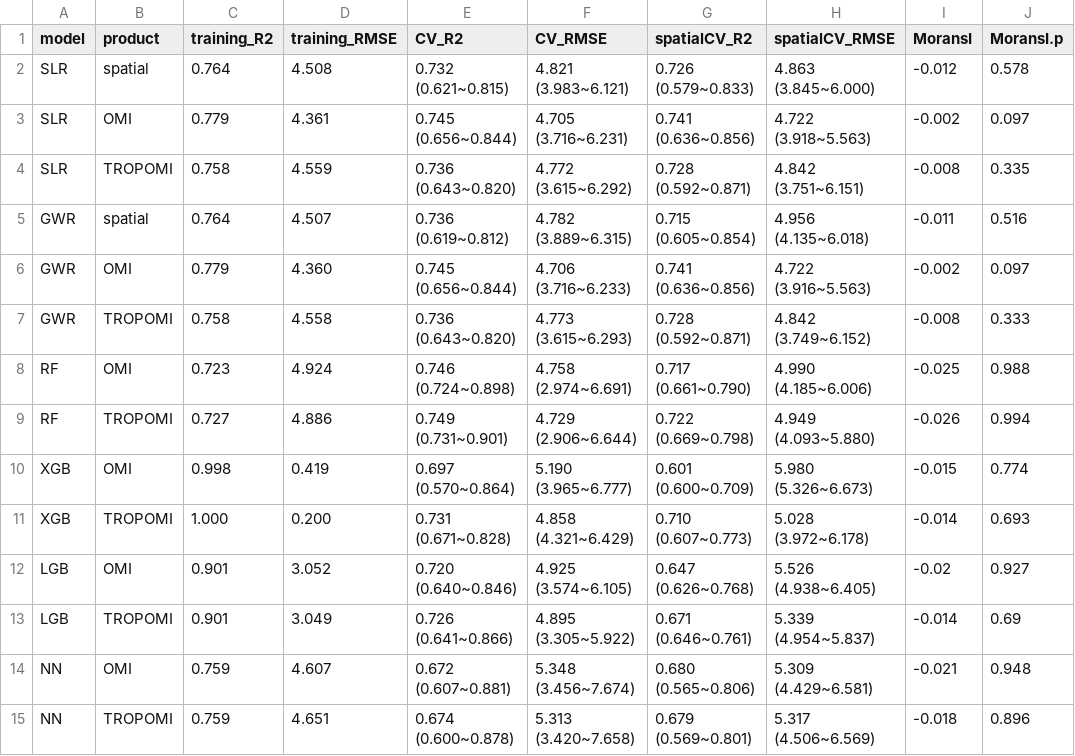
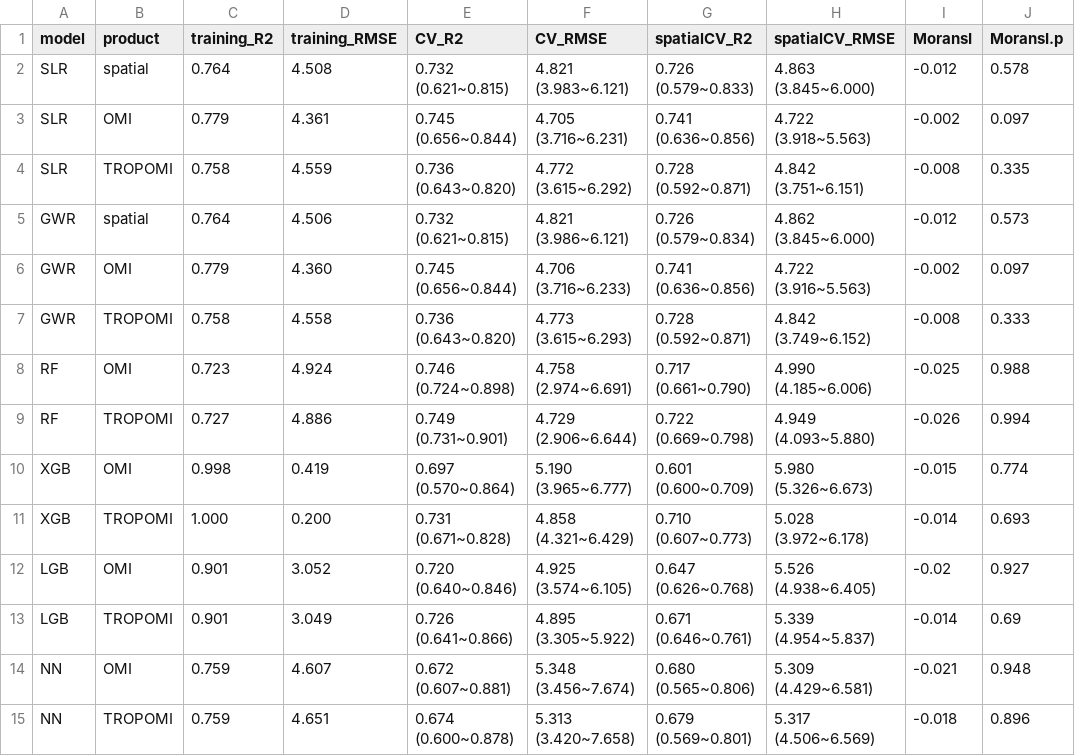
Before and after one commit to phineeeeeeeeeeeeeeeees/Masterarbeit, a CSV file: 3_results/output-data/model_annual/model_annual_indices_1.csv, drawn as a sheet.

```diff
--- a/3_results/output-data/model_annual/model_annual_indices_1.csv
+++ b/3_results/output-data/model_annual/model_annual_indices_1.csv
@@ -4,3 +4,3 @@ SLR,OMI,0.779,4.361,0.745 (0.656~0.844),4.705 (3.716~6.231),0.741 (0.636~0.856),
 SLR,TROPOMI,0.758,4.559,0.736 (0.643~0.820),4.772 (3.615~6.292),0.728 (0.592~0.871),4.842 (3.751~6.151),-0.008,0.335
-GWR,spatial,0.764,4.507,0.736 (0.619~0.812),4.782 (3.889~6.315),0.715 (0.605~0.854),4.956 (4.135~6.018),-0.011,0.516
+GWR,spatial,0.764,4.506,0.732 (0.621~0.815),4.821 (3.986~6.121),0.726 (0.579~0.834),4.862 (3.845~6.000),-0.012,0.573
 GWR,OMI,0.779,4.360,0.745 (0.656~0.844),4.706 (3.716~6.233),0.741 (0.636~0.856),4.722 (3.916~5.563),-0.002,0.097
```
Also changed, not shown: 3_results/output-data/model_annual/indices/GWR_spatial.csv, 3_results/output-data/model_annual/model_annual_indices.csv, 31 other files.
